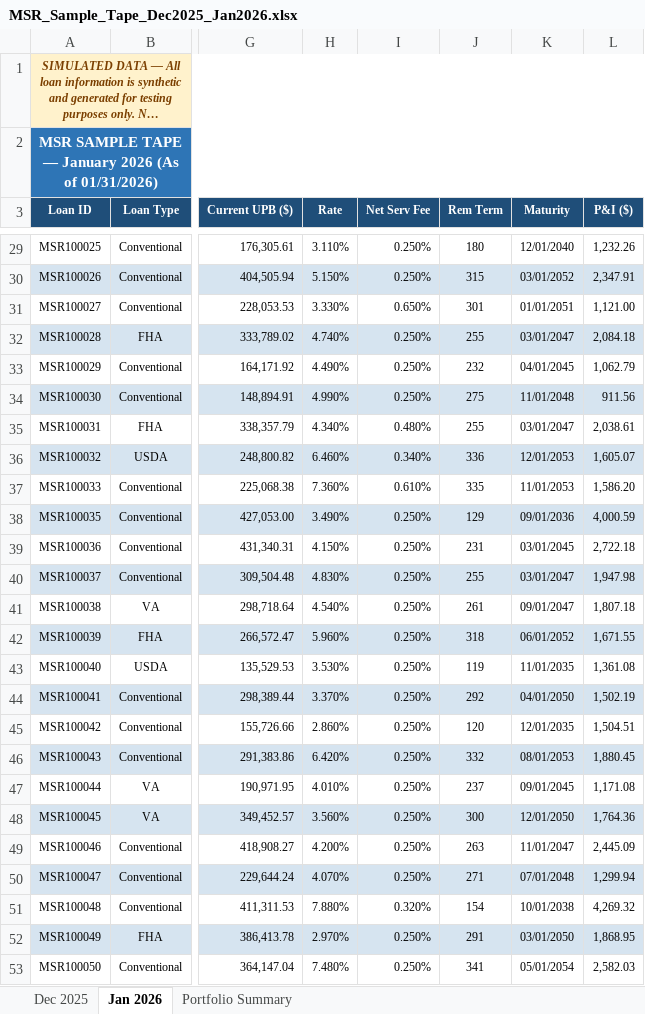
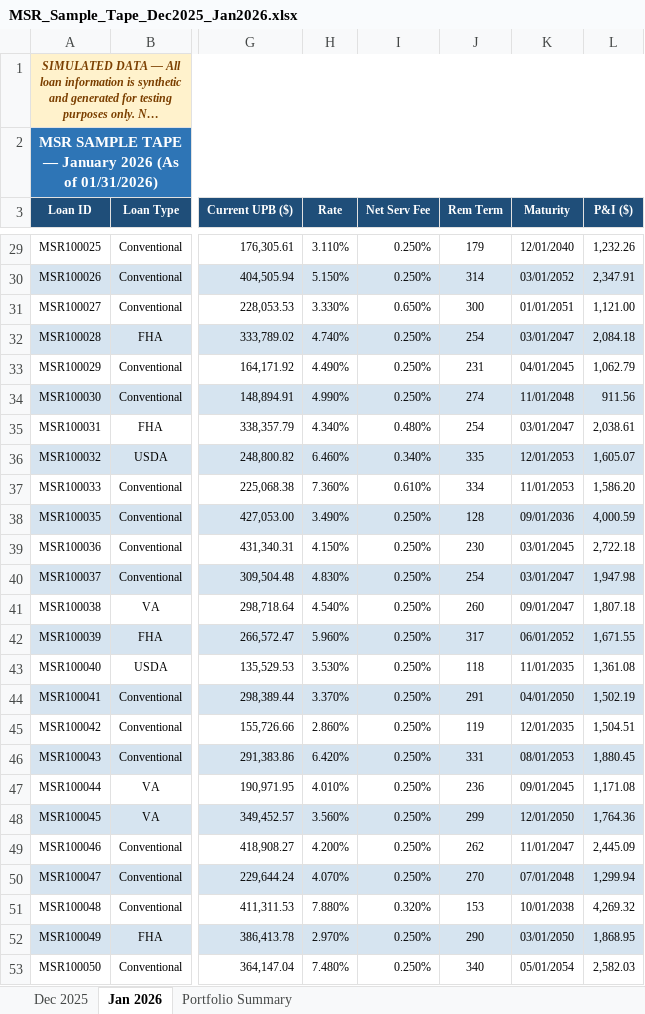
Before and after one commit to LarkinOhern/msr-simulation, an Excel workbook: MSR_Sample_Tape_Dec2025_Jan2026.xlsx, sheet Jan 2026, drawn as a sheet; only a part is shown, gaps mark what is left out; long unchanged cells end in …; values as stored, in another font and other column widths than the file's, no borders; the diff covers the shown part only; the diff names each change by its address in the sheet, - before the commit and + after, or states it on an @@ line.

```diff
--- a/MSR_Sample_Tape_Dec2025_Jan2026.xlsx (sheet Jan 2026)
+++ b/MSR_Sample_Tape_Dec2025_Jan2026.xlsx (sheet Jan 2026)
-J29 (Rem Term): 180
+J29 (Rem Term): 179
-J30 (Rem Term): 315
+J30 (Rem Term): 314
-J31 (Rem Term): 301
+J31 (Rem Term): 300
-J32 (Rem Term): 255
+J32 (Rem Term): 254
-J33 (Rem Term): 232
+J33 (Rem Term): 231
-J34 (Rem Term): 275
+J34 (Rem Term): 274
-J35 (Rem Term): 255
+J35 (Rem Term): 254
-J36 (Rem Term): 336
+J36 (Rem Term): 335
-J37 (Rem Term): 335
+J37 (Rem Term): 334
-J38 (Rem Term): 129
+J38 (Rem Term): 128
-J39 (Rem Term): 231
+J39 (Rem Term): 230
-J40 (Rem Term): 255
+J40 (Rem Term): 254
-J41 (Rem Term): 261
+J41 (Rem Term): 260
-J42 (Rem Term): 318
+J42 (Rem Term): 317
-J43 (Rem Term): 119
+J43 (Rem Term): 118
-J44 (Rem Term): 292
+J44 (Rem Term): 291
-J45 (Rem Term): 120
+J45 (Rem Term): 119
-J46 (Rem Term): 332
+J46 (Rem Term): 331
-J47 (Rem Term): 237
+J47 (Rem Term): 236
-J48 (Rem Term): 300
+J48 (Rem Term): 299
-J49 (Rem Term): 263
+J49 (Rem Term): 262
-J50 (Rem Term): 271
+J50 (Rem Term): 270
-J51 (Rem Term): 154
+J51 (Rem Term): 153
-J52 (Rem Term): 291
+J52 (Rem Term): 290
-J53 (Rem Term): 341
+J53 (Rem Term): 340
```
Also changed, not shown: 963 edited cells elsewhere in this sheet, Recon_Capitalization_Dec2025_Jan2026.xlsx, Recon_NewAdds_Jan2026.xlsx, 9 other files.
